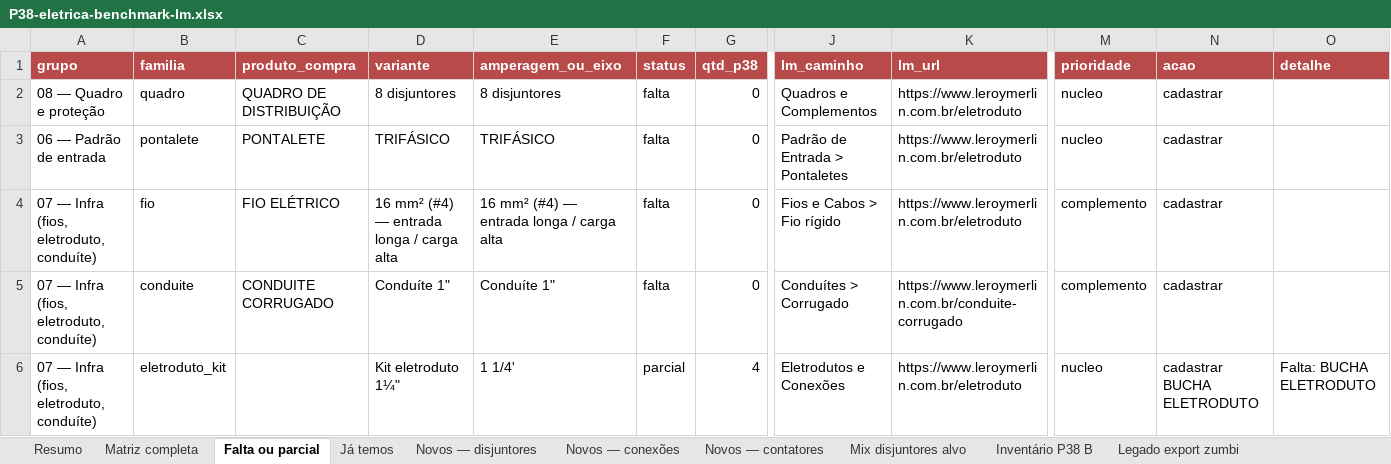
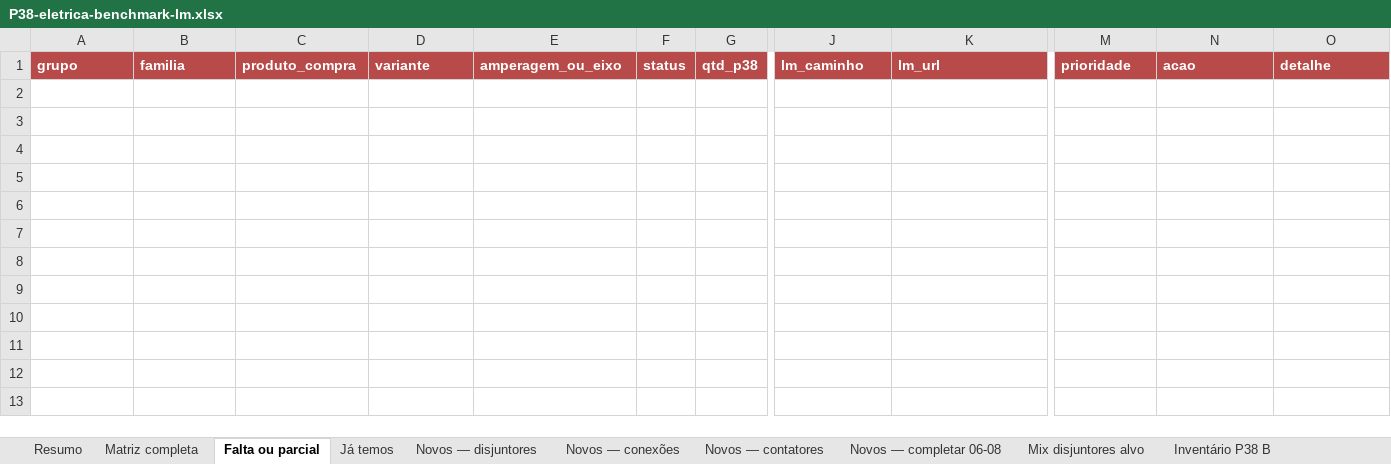
Before and after one commit to joaoandreriberopacheco-netizen/P38-ERP, an Excel workbook: docs/exports/P38-eletrica-benchmark-lm.xlsx, sheet Falta ou parcial, drawn as a sheet; only a part is shown, gaps mark what is left out; values as stored, in another font and other column widths than the file's, no borders; rows hold the shown columns only; the diff names each change by its address in the sheet, - before the commit and + after, or states it on an @@ line.

```diff
--- a/docs/exports/P38-eletrica-benchmark-lm.xlsx (sheet Falta ou parcial)
+++ b/docs/exports/P38-eletrica-benchmark-lm.xlsx (sheet Falta ou parcial)
+sheet tab: Novos — completar 06-08
-row 2: 08 — Quadro e proteção | quadro | QUADRO DE DISTRIBUIÇÃO | 8 disjuntores | 8 disjuntores | falta | 0 | Quadros e Complementos | https://www.leroymerlin.com.br/eletroduto | nucleo | cadastrar
-row 3: 06 — Padrão de entrada | pontalete | PONTALETE | TRIFÁSICO | TRIFÁSICO | falta | 0 | Padrão de Entrada > Pontaletes | https://www.leroymerlin.com.br/eletroduto | nucleo | cadastrar
-row 4: 07 — Infra (fios, eletroduto, conduíte) | fio | FIO ELÉTRICO | 16 mm² (#4) — entrada longa / carga alta | 16 mm² (#4) — entrada longa / carga alta | falta | 0 | Fios e Cabos > Fio rígido | https://www.leroymerlin.com.br/eletroduto | complemento | cadastrar
-row 5: 07 — Infra (fios, eletroduto, conduíte) | conduite | CONDUITE CORRUGADO | Conduíte 1" | Conduíte 1" | falta | 0 | Conduítes > Corrugado | https://www.leroymerlin.com.br/conduite-corrugado | complemento | cadastrar
-row 6: 07 — Infra (fios, eletroduto, conduíte) | eletroduto_kit |  | Kit eletroduto 1¼" | 1 1/4' | parcial | 4 | Eletrodutos e Conexões | https://www.leroymerlin.com.br/eletroduto | nucleo | cadastrar BUCHA ELETRODUTO | Falta: BUCHA ELETRODUTO
```
Also changed, not shown: sheet Matriz completa, sheet Já temos, sheet Resumo, 3 other files.
